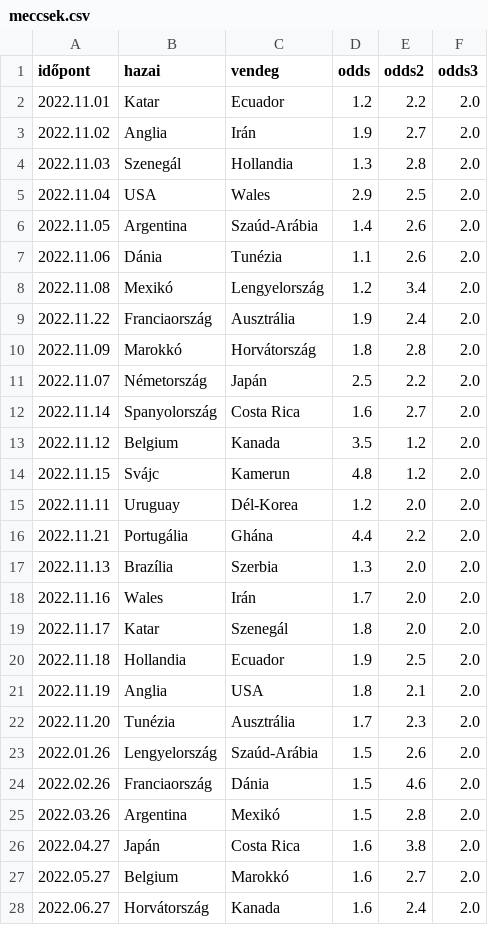
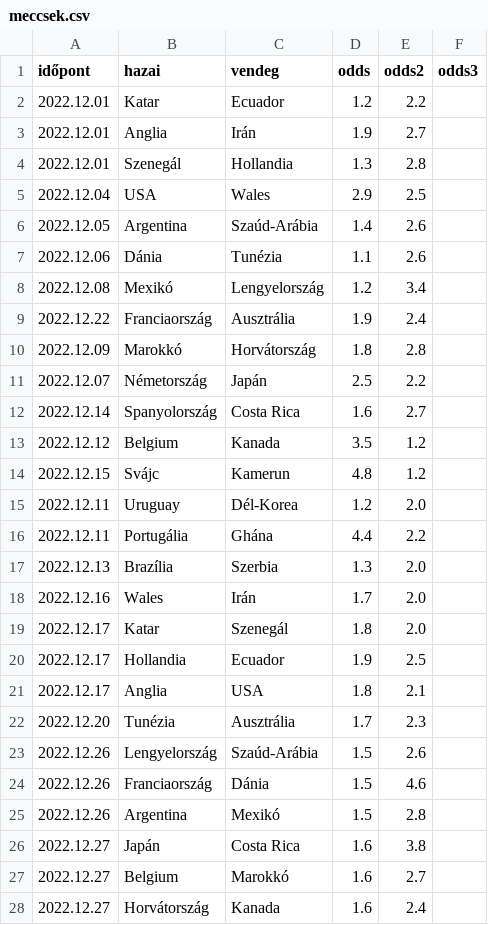
Before and after one commit to jedlikbalint/tippmix, a CSV file: meccsek.csv, drawn as a sheet; only a part is shown; the diff covers the shown part only.

```diff
--- a/meccsek.csv
+++ b/meccsek.csv
@@ -1,28 +1,28 @@
 időpont;hazai;vendeg;odds;odds2;odds3
-2022.11.01;Katar;Ecuador;1.2;2.2;2.0
-2022.11.02;Anglia;Irán;1.9;2.7;2.0
-2022.11.03;Szenegál;Hollandia;1.3;2.8;2.0
-2022.11.04;USA;Wales;2.9;2.5;2.0
-2022.11.05;Argentina;Szaúd-Arábia;1.4;2.6;2.0
-2022.11.06;Dánia;Tunézia;1.1;2.6;2.0
-2022.11.08;Mexikó;Lengyelország;1.2;3.4;2.0
-2022.11.22;Franciaország;Ausztrália;1.9;2.4;2.0
-2022.11.09;Marokkó;Horvátország;1.8;2.8;2.0
-2022.11.07;Németország;Japán;2.5;2.2;2.0
-2022.11.14;Spanyolország;Costa Rica;1.6;2.7;2.0
-2022.11.12;Belgium;Kanada;3.5;1.2;2.0
-2022.11.15;Svájc;Kamerun;4.8;1.2;2.0
-2022.11.11;Uruguay;Dél-Korea;1.2;2.0;2.0
-2022.11.21;Portugália;Ghána;4.4;2.2;2.0
-2022.11.13;Brazília;Szerbia;1.3;2.0;2.0
-2022.11.16;Wales;Irán;1.7;2.0;2.0
-2022.11.17;Katar;Szenegál;1.8;2.0;2.0
-2022.11.18;Hollandia;Ecuador;1.9;2.5;2.0
-2022.11.19;Anglia;USA;1.8;2.1;2.0
-2022.11.20;Tunézia;Ausztrália;1.7;2.3;2.0
-2022.01.26;Lengyelország;Szaúd-Arábia;1.5;2.6;2.0
-2022.02.26;Franciaország;Dánia;1.5;4.6;2.0
-2022.03.26;Argentina;Mexikó;1.5;2.8;2.0
-2022.04.27;Japán;Costa Rica;1.6;3.8;2.0
-2022.05.27;Belgium;Marokkó;1.6;2.7;2.0
-2022.06.27;Horvátország;Kanada;1.6;2.4;2.0
+2022.12.01;Katar;Ecuador;1.2;2.2;
+2022.12.01;Anglia;Irán;1.9;2.7;
+2022.12.01;Szenegál;Hollandia;1.3;2.8;
+2022.12.04;USA;Wales;2.9;2.5;
+2022.12.05;Argentina;Szaúd-Arábia;1.4;2.6;
+2022.12.06;Dánia;Tunézia;1.1;2.6;
+2022.12.08;Mexikó;Lengyelország;1.2;3.4;
+2022.12.22;Franciaország;Ausztrália;1.9;2.4;
+2022.12.09;Marokkó;Horvátország;1.8;2.8;
+2022.12.07;Németország;Japán;2.5;2.2;
+2022.12.14;Spanyolország;Costa Rica;1.6;2.7;
+2022.12.12;Belgium;Kanada;3.5;1.2;
+2022.12.15;Svájc;Kamerun;4.8;1.2;
+2022.12.11;Uruguay;Dél-Korea;1.2;2.0;
+2022.12.11;Portugália;Ghána;4.4;2.2;
+2022.12.13;Brazília;Szerbia;1.3;2.0;
+2022.12.16;Wales;Irán;1.7;2.0;
+2022.12.17;Katar;Szenegál;1.8;2.0;
+2022.12.17;Hollandia;Ecuador;1.9;2.5;
+2022.12.17;Anglia;USA;1.8;2.1;
+2022.12.20;Tunézia;Ausztrália;1.7;2.3;
+2022.12.26;Lengyelország;Szaúd-Arábia;1.5;2.6;
+2022.12.26;Franciaország;Dánia;1.5;4.6;
+2022.12.26;Argentina;Mexikó;1.5;2.8;
+2022.12.27;Japán;Costa Rica;1.6;3.8;
+2022.12.27;Belgium;Marokkó;1.6;2.7;
+2022.12.27;Horvátország;Kanada;1.6;2.4;
```
Also changed, not shown: 11 edited cells elsewhere in this file, fogadásaim.csv, kezimeccs.csv, 11 other files.
